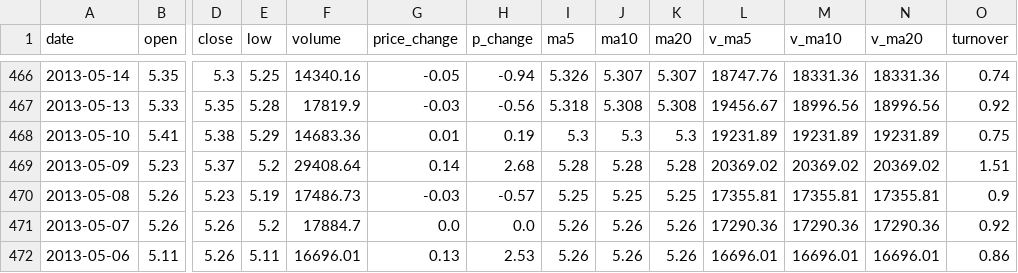
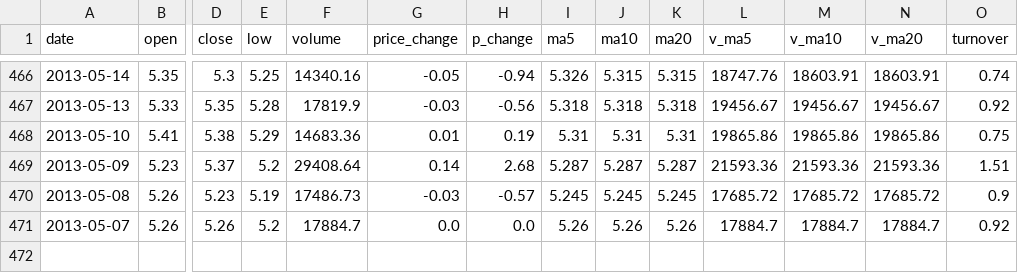
Before and after one commit to UpSea/midProjects, a CSV file: histdata/tushare/day/600603.csv (was histdata/day/600603.csv), drawn as a sheet; only a part is shown, gaps mark what is left out; rows hold the shown columns only; the diff covers the shown part only; the diff names each change by its address in the sheet, - before the commit and + after, or states it on an @@ line.

```diff
--- a/histdata/day/600603.csv
+++ b/histdata/tushare/day/600603.csv
-J466 (ma10): 5.307
+J466 (ma10): 5.315
-K466 (ma20): 5.307
+K466 (ma20): 5.315
-M466 (v_ma10): 18331.36
+M466 (v_ma10): 18603.91
-N466 (v_ma20): 18331.36
+N466 (v_ma20): 18603.91
-J467 (ma10): 5.308
+J467 (ma10): 5.318
-K467 (ma20): 5.308
+K467 (ma20): 5.318
-M467 (v_ma10): 18996.56
+M467 (v_ma10): 19456.67
-N467 (v_ma20): 18996.56
+N467 (v_ma20): 19456.67
-I468 (ma5): 5.3
+I468 (ma5): 5.31
-J468 (ma10): 5.3
+J468 (ma10): 5.31
-K468 (ma20): 5.3
+K468 (ma20): 5.31
-L468 (v_ma5): 19231.89
+L468 (v_ma5): 19865.86
-M468 (v_ma10): 19231.89
+M468 (v_ma10): 19865.86
-N468 (v_ma20): 19231.89
+N468 (v_ma20): 19865.86
-I469 (ma5): 5.28
+I469 (ma5): 5.287
-J469 (ma10): 5.28
+J469 (ma10): 5.287
-K469 (ma20): 5.28
+K469 (ma20): 5.287
-L469 (v_ma5): 20369.02
+L469 (v_ma5): 21593.36
-M469 (v_ma10): 20369.02
+M469 (v_ma10): 21593.36
-N469 (v_ma20): 20369.02
+N469 (v_ma20): 21593.36
-I470 (ma5): 5.25
+I470 (ma5): 5.245
-J470 (ma10): 5.25
+J470 (ma10): 5.245
-K470 (ma20): 5.25
+K470 (ma20): 5.245
-L470 (v_ma5): 17355.81
+L470 (v_ma5): 17685.72
-M470 (v_ma10): 17355.81
+M470 (v_ma10): 17685.72
-N470 (v_ma20): 17355.81
+N470 (v_ma20): 17685.72
-L471 (v_ma5): 17290.36
+L471 (v_ma5): 17884.7
-M471 (v_ma10): 17290.36
+M471 (v_ma10): 17884.7
-N471 (v_ma20): 17290.36
+N471 (v_ma20): 17884.7
-row 472: 2013-05-06 | 5.11 | 5.26 | 5.11 | 16696.01 | 0.13 | 2.53 | 5.26 | 5.26 | 5.26 | 16696.01 | 16696.01 | 16696.01 | 0.86
```
Also changed, not shown: 32 edited cells elsewhere in this file, histdata/tushare/day/600622.csv, 26 other files.
